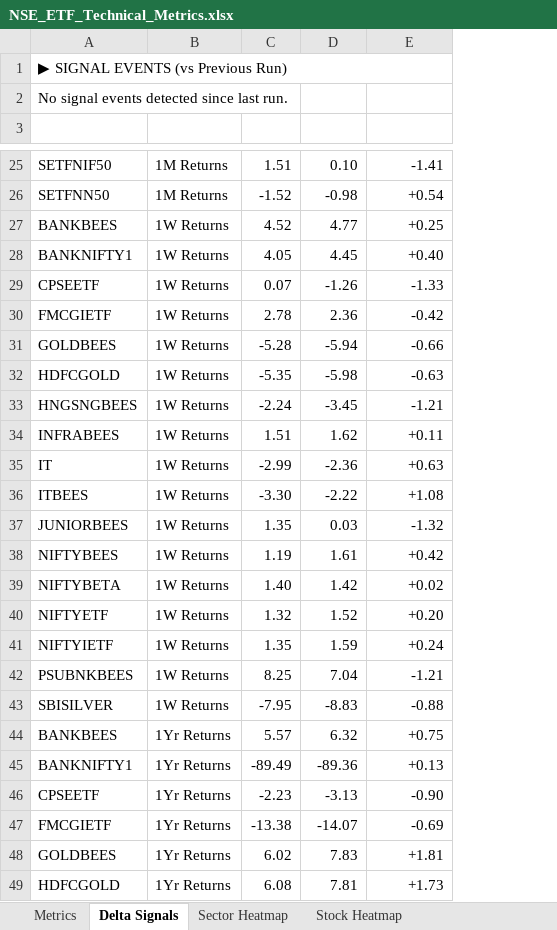
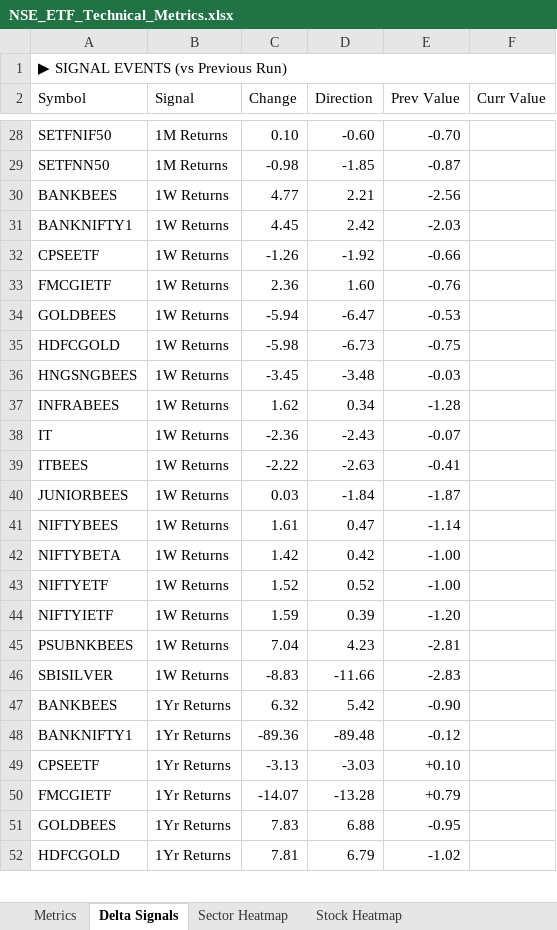
Before and after one commit to RanjitChennai/market-reports, an Excel workbook: NSE_ETF_Technical_Metrics.xlsx, sheet Delta Signals, drawn as a sheet; only a part is shown, gaps mark what is left out; values as stored, in another font and other column widths than the file's, no cell formats; removed rows and columns are numbered as before the commit, all else as after; the diff covers the shown part only; the diff names each change by its address in the sheet, - before the commit and + after, or states it on an @@ line.

```diff
--- a/NSE_ETF_Technical_Metrics.xlsx (sheet Delta Signals)
+++ b/NSE_ETF_Technical_Metrics.xlsx (sheet Delta Signals)
-column C, rows 25-49: 1.51 | -1.52 | 4.52 | 4.05 | 0.07 | 2.78 | -5.28 | -5.35 | -2.24 | 1.51 | -2.99 | -3.30 | 1.35 | 1.19 | 1.40 | 1.32 | 1.35 | 8.25 | -7.95 | 5.57 | -89.49 | -2.23 | -13.38 | 6.02 | 6.08
+column D (Direction), rows 28-52: -0.60 | -1.85 | 2.21 | 2.42 | -1.92 | 1.60 | -6.47 | -6.73 | -3.48 | 0.34 | -2.43 | -2.63 | -1.84 | 0.47 | 0.42 | 0.52 | 0.39 | 4.23 | -11.66 | 5.42 | -89.48 | -3.03 | -13.28 | 6.88 | 6.79
+column F (Curr Value), empty
-row 2: No signal events detected since last run.
-row 2: (empty)
+row 2: Symbol | Signal | Change | Direction | Prev Value | Curr Value
-E28 (Prev Value): -1.41
+E28 (Prev Value): -0.70
-E29 (Prev Value): +0.54
+E29 (Prev Value): -0.87
-E30 (Prev Value): +0.25
+E30 (Prev Value): -2.56
-E31 (Prev Value): +0.40
+E31 (Prev Value): -2.03
-E32 (Prev Value): -1.33
+E32 (Prev Value): -0.66
-E33 (Prev Value): -0.42
+E33 (Prev Value): -0.76
-E34 (Prev Value): -0.66
+E34 (Prev Value): -0.53
-E35 (Prev Value): -0.63
+E35 (Prev Value): -0.75
-E36 (Prev Value): -1.21
+E36 (Prev Value): -0.03
-E37 (Prev Value): +0.11
+E37 (Prev Value): -1.28
-E38 (Prev Value): +0.63
+E38 (Prev Value): -0.07
-E39 (Prev Value): +1.08
+E39 (Prev Value): -0.41
-E40 (Prev Value): -1.32
+E40 (Prev Value): -1.87
-E41 (Prev Value): +0.42
+E41 (Prev Value): -1.14
-E42 (Prev Value): +0.02
+E42 (Prev Value): -1.00
-E43 (Prev Value): +0.20
+E43 (Prev Value): -1.00
-E44 (Prev Value): +0.24
+E44 (Prev Value): -1.20
-E45 (Prev Value): -1.21
+E45 (Prev Value): -2.81
-E46 (Prev Value): -0.88
+E46 (Prev Value): -2.83
-E47 (Prev Value): +0.75
+E47 (Prev Value): -0.90
-E48 (Prev Value): +0.13
+E48 (Prev Value): -0.12
-E49 (Prev Value): -0.90
+E49 (Prev Value): +0.10
-E50 (Prev Value): -0.69
+E50 (Prev Value): +0.79
-E51 (Prev Value): +1.81
+E51 (Prev Value): -0.95
-E52 (Prev Value): +1.73
+E52 (Prev Value): -1.02
```
Also changed, not shown: 9 added rows, 2 removed rows and 123 edited cells elsewhere in this sheet, sheet Metrics, sheet Stock Heatmap, sheet Sector Heatmap, cell formats.
